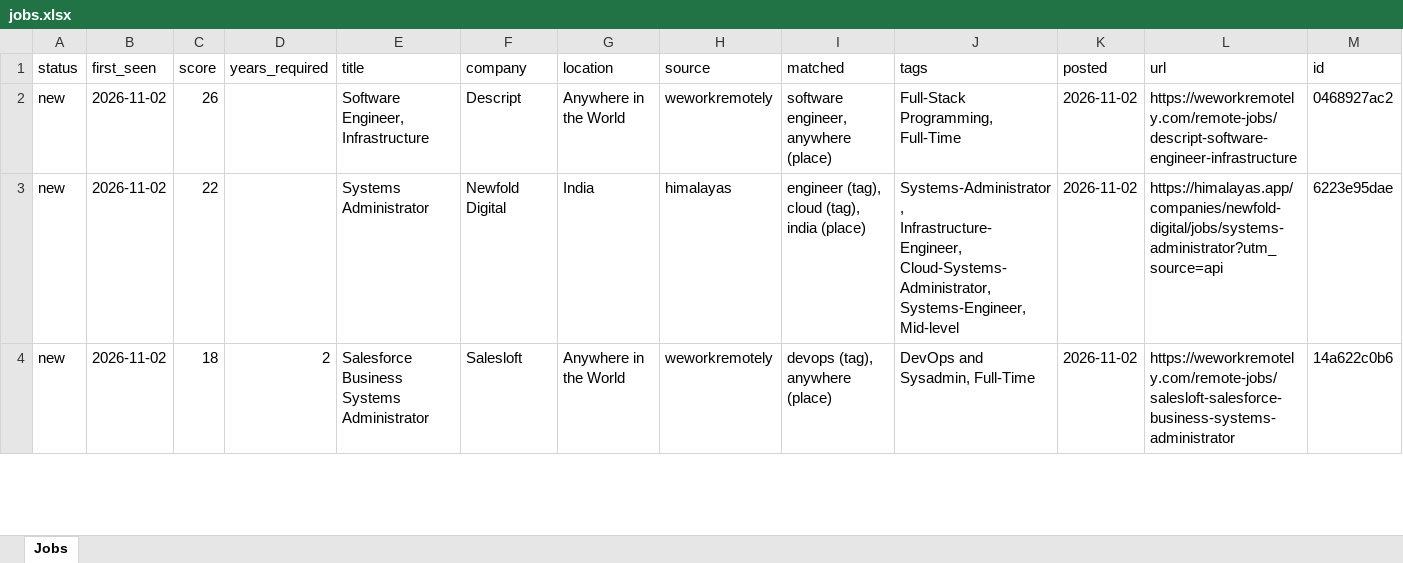
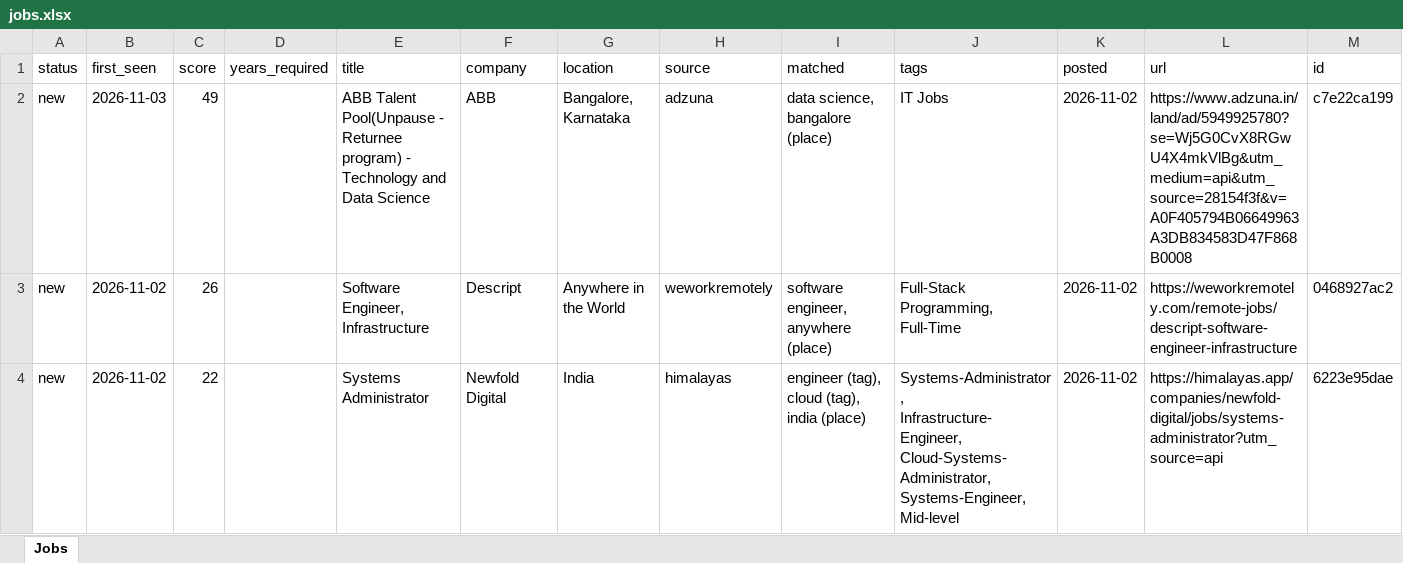
Before and after one commit to KrishnaVamshi31/jobradar, an Excel workbook: data/jobs.xlsx, sheet Jobs, drawn as a sheet; only a part is shown; the shorter side is filled out with more unchanged rows; values as stored, in another font and other column widths than the file's, no borders; the diff names each change by its address in the sheet, - before the commit and + after, or states it on an @@ line.

```diff
--- a/data/jobs.xlsx (sheet Jobs)
+++ b/data/jobs.xlsx (sheet Jobs)
+row 2: new | 2026-11-03 | 49 |  | ABB Talent Pool(Unpause - Returnee program) - Technology and Data Science | ABB | Bangalore, Karnataka | adzuna | data science, bangalore (place) | IT Jobs | 2026-11-02 | https://www.adzuna.in/land/ad/5949925780?se=Wj5G0CvX8RGwU4X4mkVlBg&utm_medium=api&utm_source=28154f3f&v=A0F405794B06649963A3DB834583D47F868B0008 | c7e22ca199
```
Also changed, not shown: 1 other file.
